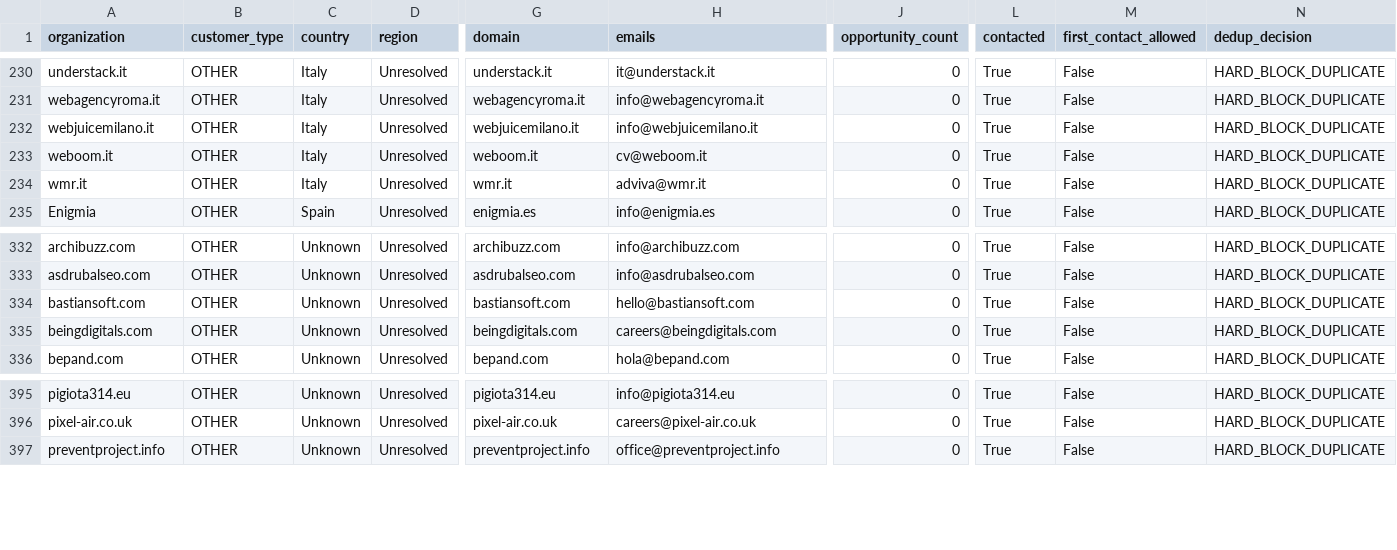
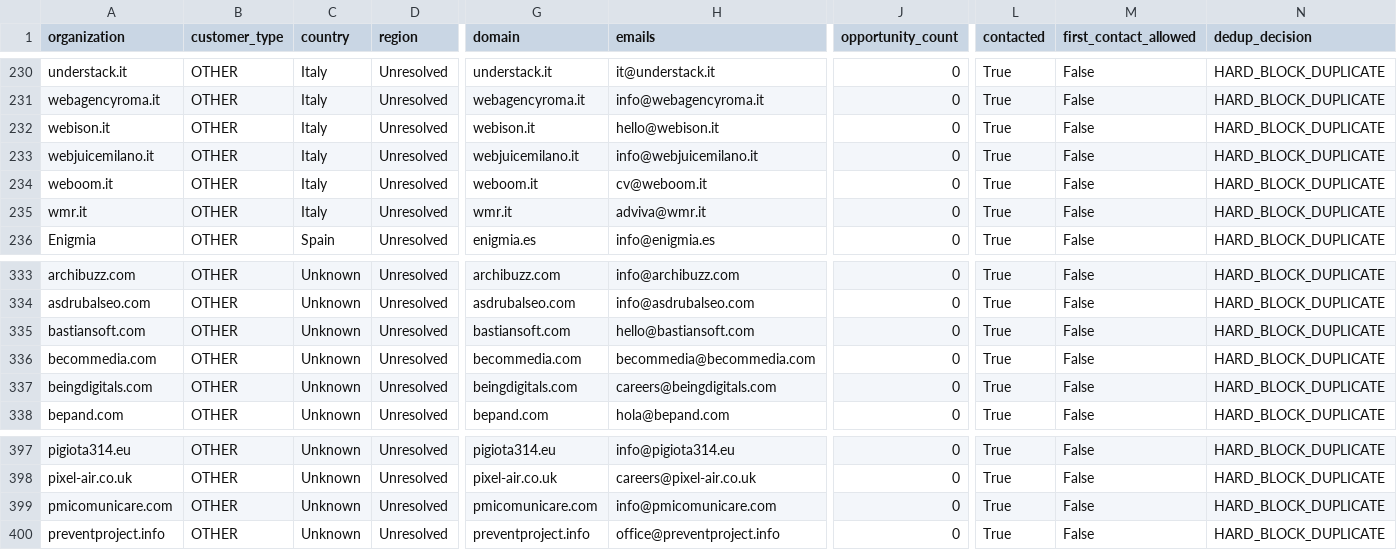
Before and after one commit to pinolissimo/vds-commercial-intelligence, a CSV file: api/v1/commercial-database.csv, drawn as a sheet; only a part is shown, gaps mark what is left out; rows hold the shown columns only; the diff names each change by its address in the sheet, - before the commit and + after, or states it on an @@ line.

```diff
--- a/api/v1/commercial-database.csv
+++ b/api/v1/commercial-database.csv
+row 232: webison.it | OTHER | Italy | Unresolved | webison.it | hello@webison.it | 0 | True | False | HARD_BLOCK_DUPLICATE
+row 336: becommedia.com | OTHER | Unknown | Unresolved | becommedia.com | becommedia@becommedia.com | 0 | True | False | HARD_BLOCK_DUPLICATE
+row 399: pmicomunicare.com | OTHER | Unknown | Unresolved | pmicomunicare.com | info@pmicomunicare.com | 0 | True | False | HARD_BLOCK_DUPLICATE
```
Also changed, not shown: 10 other files.
